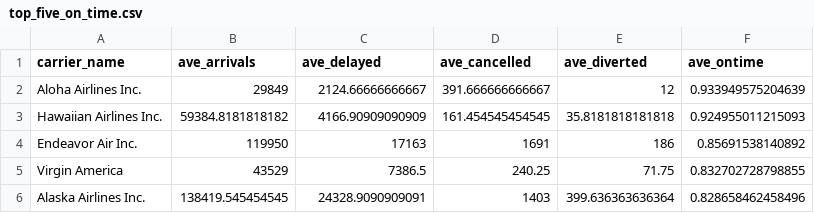
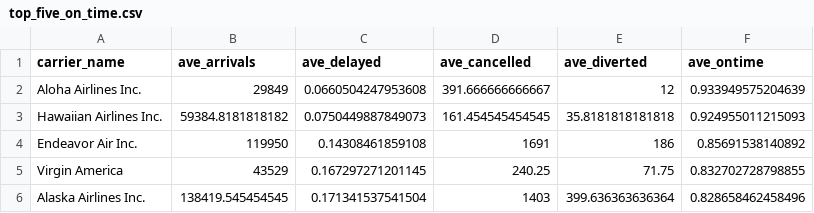
Before and after one commit to HuongIvyNguyen/flight_performance, a CSV file: data/top_five_on_time.csv, drawn as a sheet.

```diff
--- a/data/top_five_on_time.csv
+++ b/data/top_five_on_time.csv
@@ -1,6 +1,6 @@
 "carrier_name","ave_arrivals","ave_delayed","ave_cancelled","ave_diverted","ave_ontime"
-"Aloha Airlines Inc.",29849,2124.66666666667,391.666666666667,12,0.933949575204639
-"Hawaiian Airlines Inc.",59384.8181818182,4166.90909090909,161.454545454545,35.8181818181818,0.924955011215093
-"Endeavor Air Inc.",119950,17163,1691,186,0.85691538140892
-"Virgin America",43529,7386.5,240.25,71.75,0.832702728798855
-"Alaska Airlines Inc.",138419.545454545,24328.9090909091,1403,399.636363636364,0.828658462458496
+"Aloha Airlines Inc.",29849,0.0660504247953608,391.666666666667,12,0.933949575204639
+"Hawaiian Airlines Inc.",59384.8181818182,0.0750449887849073,161.454545454545,35.8181818181818,0.924955011215093
+"Endeavor Air Inc.",119950,0.14308461859108,1691,186,0.85691538140892
+"Virgin America",43529,0.167297271201145,240.25,71.75,0.832702728798855
+"Alaska Airlines Inc.",138419.545454545,0.171341537541504,1403,399.636363636364,0.828658462458496
```
Also changed, not shown: data/most_common_delay_cause.csv, data/top_five_delay.csv, 9 other files.
